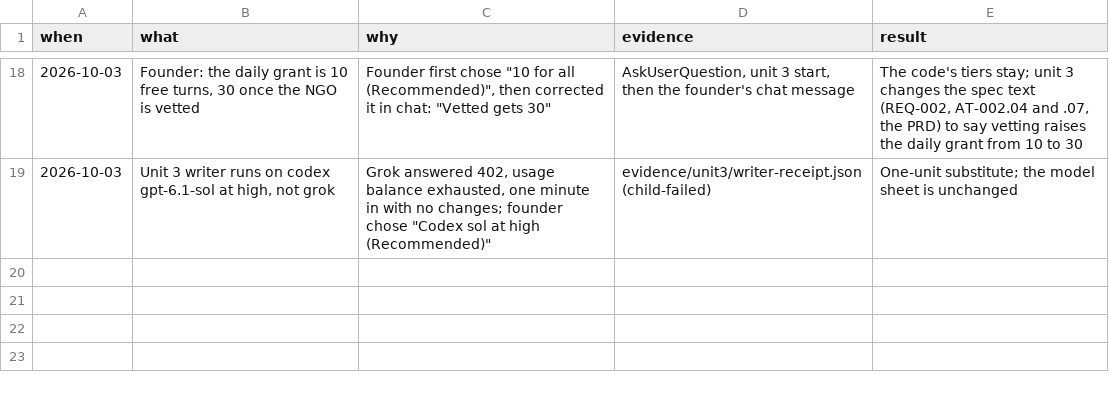
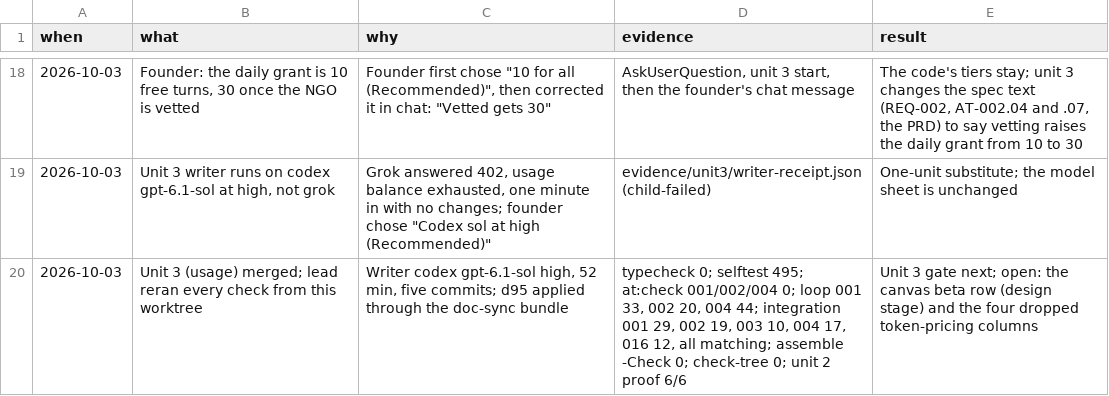
Before and after one commit to nirdrang/ai4good, a TSV file: loop/items/AI4DEV-181/decisions.tsv, drawn as a sheet; only a part is shown, gaps mark what is left out; the diff names each change by its address in the sheet, - before the commit and + after, or states it on an @@ line.

```diff
--- a/loop/items/AI4DEV-181/decisions.tsv
+++ b/loop/items/AI4DEV-181/decisions.tsv
+row 20: 2026-10-03 | Unit 3 (usage) merged; lead reran every check from this worktree | Writer codex gpt-6.1-sol high, 52 min, five commits; d95 applied through the doc-sync bundle | typecheck 0; selftest 495; at:check 001/002/004 0; loop 001 33, 002 20, 004 44; integration 001 29, 002 19, 003 10, 004 17, 016 12, all matching; assemble -Check 0; check-tree 0; unit 2 proof 6/6 | Unit 3 gate next; open: the canvas beta row (design stage) and the four dropped token-pricing columns
```
Also changed, not shown: 5 other files.
